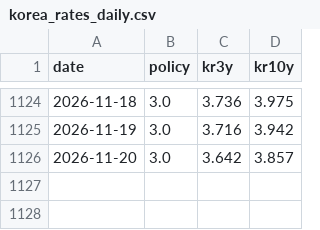
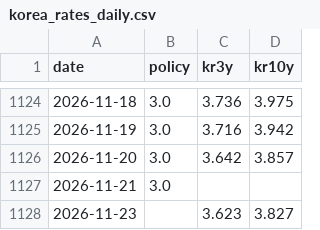
Before and after one commit to namyikim/predict_stock, a CSV file: macro_history/korea_rates_daily.csv, drawn as a sheet; only a part is shown, gaps mark what is left out.

```diff
--- a/macro_history/korea_rates_daily.csv
+++ b/macro_history/korea_rates_daily.csv
@@ -1126 +1126,3 @@ date,policy,kr3y,kr10y
 2026-11-20,3.0,3.642,3.857
+2026-11-21,3.0,,
+2026-11-23,,3.623,3.827
```
Also changed, not shown: macro_history/fx_inputs.csv, 1 other file.
